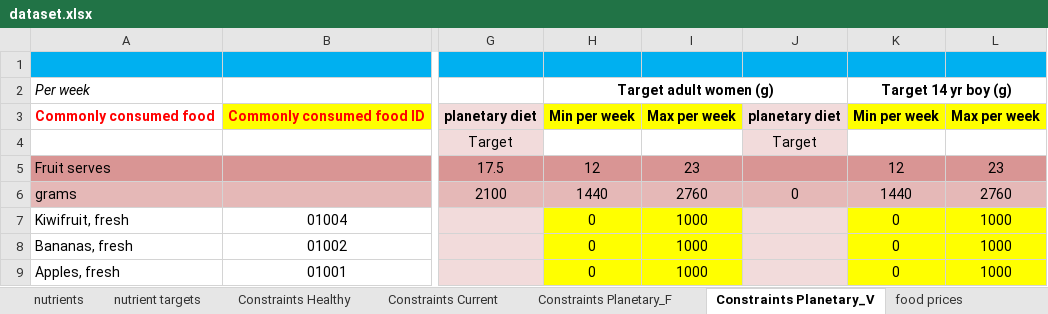
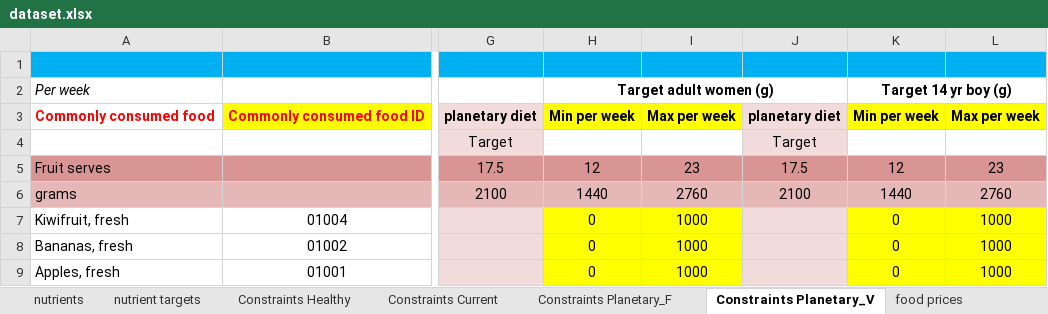
Before and after one commit to UoA-eResearch/dietcost, an Excel workbook: dataset.xlsx, sheet Constraints Planetary_V, drawn as a sheet; only a part is shown, gaps mark what is left out; values as stored, in another font and other column widths than the file's, no borders; the diff names each change by its address in the sheet, - before the commit and + after, or states it on an @@ line.

```diff
--- a/dataset.xlsx (sheet Constraints Planetary_V)
+++ b/dataset.xlsx (sheet Constraints Planetary_V)
-J5: (empty)
+J5: 17.5
-J6: 0
+J6: 2100
```
Also changed, not shown: sheet Constraints Current, sheet Constraints Planetary_F.
